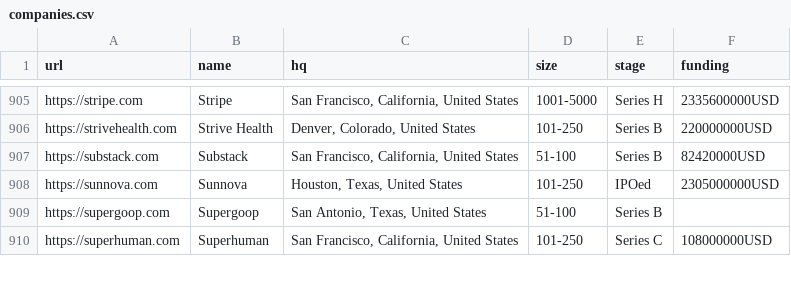
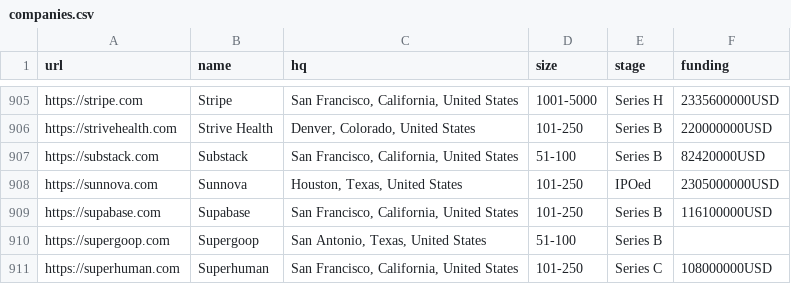
Before and after one commit to jobsort/jobsort, a CSV file: companies.csv, drawn as a sheet; only a part is shown, gaps mark what is left out; the diff names each change by its address in the sheet, - before the commit and + after, or states it on an @@ line.

Commit message:
Add Supabase startup

```diff
--- a/companies.csv
+++ b/companies.csv
+row 909: https://supabase.com | Supabase | San Francisco, California, United States | 101-250 | Series B | 116100000USD
```
